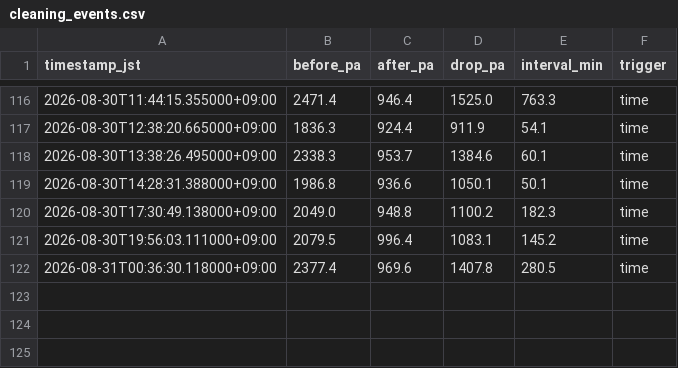
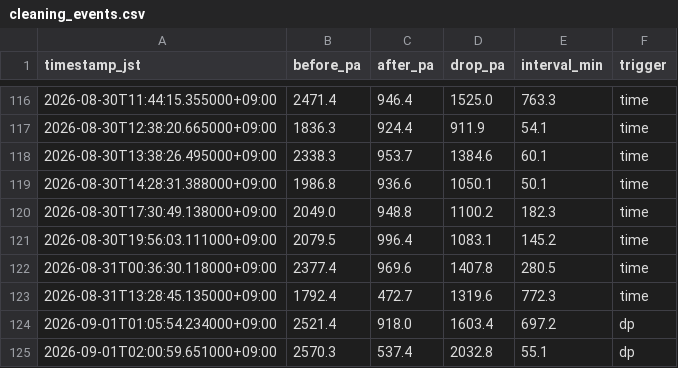
Before and after one commit to choppaman79/volter, a CSV file: data/cleaning_events.csv, drawn as a sheet; only a part is shown, gaps mark what is left out; the diff names each change by its address in the sheet, - before the commit and + after, or states it on an @@ line.

```diff
--- a/data/cleaning_events.csv
+++ b/data/cleaning_events.csv
+row 123: 2026-08-31T13:28:45.135000+09:00 | 1792.4 | 472.7 | 1319.6 | 772.3 | time
+row 124: 2026-09-01T01:05:54.234000+09:00 | 2521.4 | 918.0 | 1603.4 | 697.2 | dp
+row 125: 2026-09-01T02:00:59.651000+09:00 | 2570.3 | 537.4 | 2032.8 | 55.1 | dp
```
Also changed, not shown: data/daily_log.csv, 2 other files.
